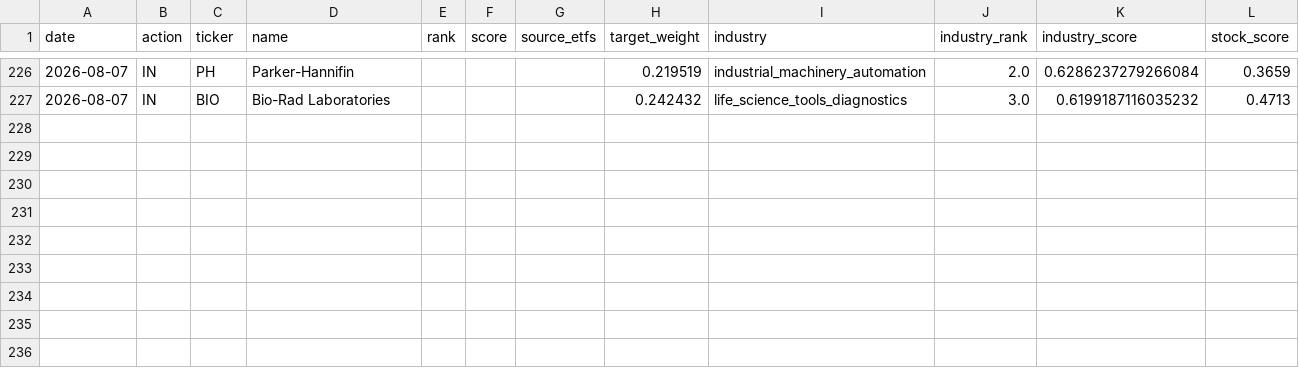
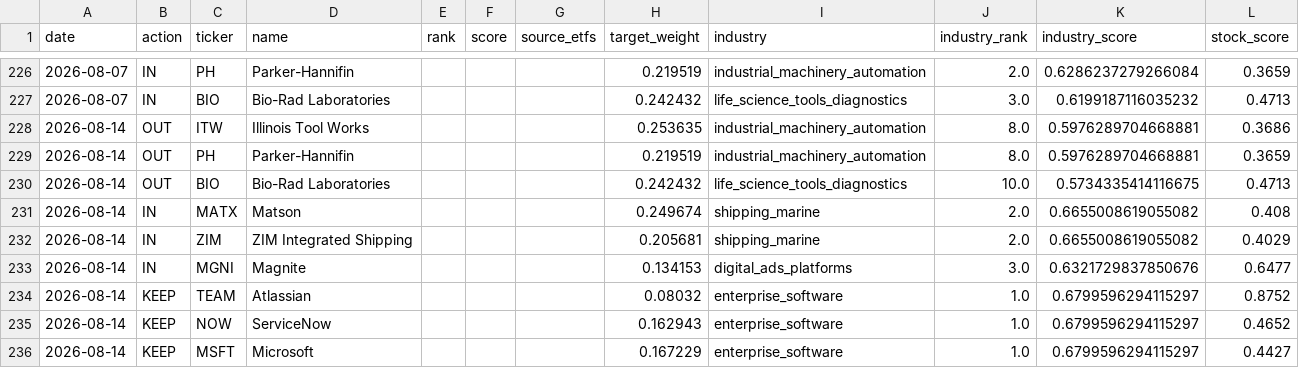
Before and after one commit to ienglishkorea-beep/weekly-rebalance, a CSV file: data/emr6_rebalance_log.csv, drawn as a sheet; only a part is shown, gaps mark what is left out.

```diff
--- a/data/emr6_rebalance_log.csv
+++ b/data/emr6_rebalance_log.csv
@@ -227 +227,10 @@
 2026-08-07,IN,BIO,Bio-Rad Laboratories,,,,0.242432,life_science_tools_diagnostics,3.0,0.6199187116035232,0.4713
+2026-08-14,OUT,ITW,Illinois Tool Works,,,,0.253635,industrial_machinery_automation,8.0,0.5976289704668881,0.3686
+2026-08-14,OUT,PH,Parker-Hannifin,,,,0.219519,industrial_machinery_automation,8.0,0.5976289704668881,0.3659
+2026-08-14,OUT,BIO,Bio-Rad Laboratories,,,,0.242432,life_science_tools_diagnostics,10.0,0.5734335414116675,0.4713
+2026-08-14,IN,MATX,Matson,,,,0.249674,shipping_marine,2.0,0.6655008619055082,0.408
+2026-08-14,IN,ZIM,ZIM Integrated Shipping,,,,0.205681,shipping_marine,2.0,0.6655008619055082,0.4029
+2026-08-14,IN,MGNI,Magnite,,,,0.134153,digital_ads_platforms,3.0,0.6321729837850676,0.6477
+2026-08-14,KEEP,TEAM,Atlassian,,,,0.08032,enterprise_software,1.0,0.6799596294115297,0.8752
+2026-08-14,KEEP,NOW,ServiceNow,,,,0.162943,enterprise_software,1.0,0.6799596294115297,0.4652
+2026-08-14,KEEP,MSFT,Microsoft,,,,0.167229,enterprise_software,1.0,0.6799596294115297,0.4427
```
Also changed, not shown: 2 other files.
